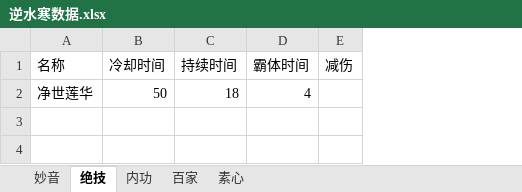
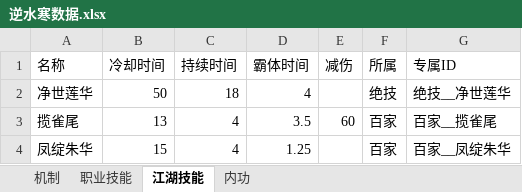
Before and after one commit to chengzixqq/project, an Excel workbook: 逆水寒数据.xlsx, sheet 江湖技能, drawn as a sheet; values as stored, in another font and other column widths than the file's, no borders; the diff names each change by its address in the sheet, - before the commit and + after, or states it on an @@ line.

```diff
--- a/逆水寒数据.xlsx (sheet 江湖技能)
+++ b/逆水寒数据.xlsx (sheet 江湖技能)
-sheet tab: 妙音
+sheet tab: 职业技能
-sheet tab: 绝技
+sheet tab: 江湖技能
-sheet tab: 百家
-sheet tab: 素心
+sheet tab: 机制
+column F (所属), row 2: 绝技
+column G (专属ID), row 2: 绝技__净世莲华
+row 3: 揽雀尾 | 13 | 4 | 3.5 | 60 | 百家 | 百家__揽雀尾
+row 4: 凤绽朱华 | 15 | 4 | 1.25 |  | 百家 | 百家__凤绽朱华
```
Also changed, not shown: sheet 职业技能.
